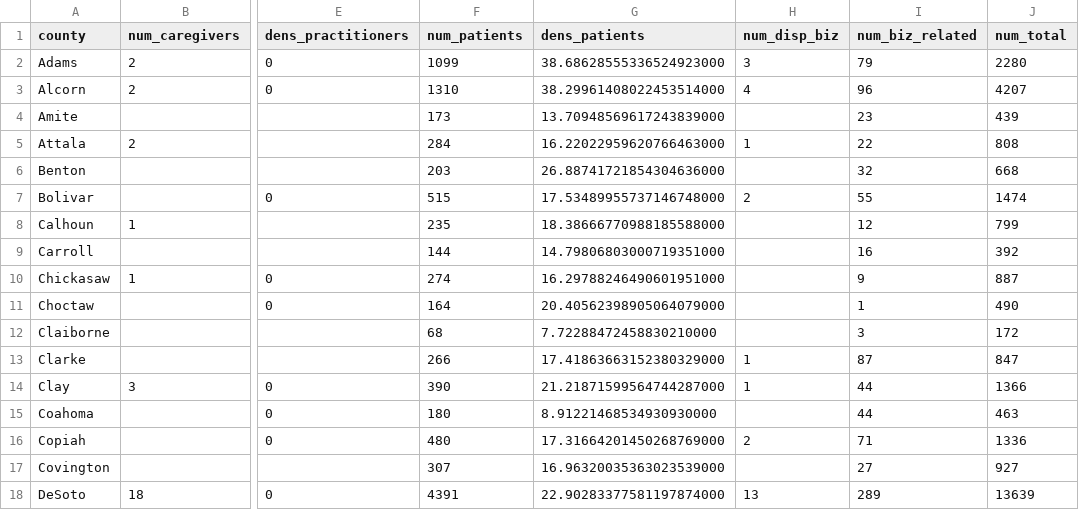
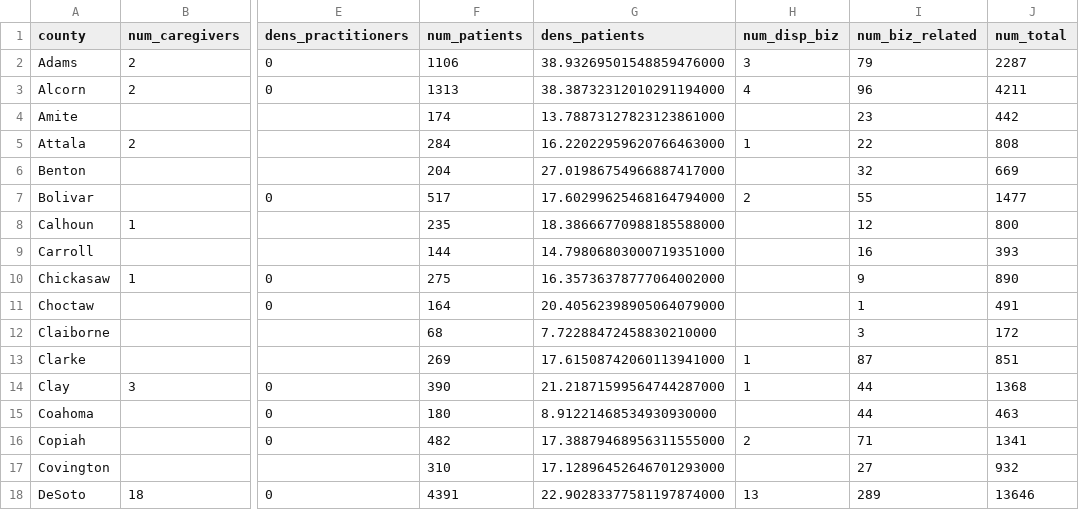
Before and after one commit to Booman008/3ma-legislative-map, a CSV file: CSV Imports/mmcp_county_metrics_latest.csv, drawn as a sheet; only a part is shown, gaps mark what is left out; the diff covers the shown part only; the diff names each change by its address in the sheet, - before the commit and + after, or states it on an @@ line.

```diff
--- a/CSV Imports/mmcp_county_metrics_latest.csv
+++ b/CSV Imports/mmcp_county_metrics_latest.csv
-F2 (num_patients): 1099
+F2 (num_patients): 1106
-G2 (dens_patients): 38.68628555336524923000
+G2 (dens_patients): 38.93269501548859476000
-J2 (num_total): 2280
+J2 (num_total): 2287
-F3 (num_patients): 1310
+F3 (num_patients): 1313
-G3 (dens_patients): 38.29961408022453514000
+G3 (dens_patients): 38.38732312010291194000
-J3 (num_total): 4207
+J3 (num_total): 4211
-F4 (num_patients): 173
+F4 (num_patients): 174
-G4 (dens_patients): 13.70948569617243839000
+G4 (dens_patients): 13.78873127823123861000
-J4 (num_total): 439
+J4 (num_total): 442
-F6 (num_patients): 203
+F6 (num_patients): 204
-G6 (dens_patients): 26.88741721854304636000
+G6 (dens_patients): 27.01986754966887417000
-J6 (num_total): 668
+J6 (num_total): 669
-F7 (num_patients): 515
+F7 (num_patients): 517
-G7 (dens_patients): 17.53489955737146748000
+G7 (dens_patients): 17.60299625468164794000
-J7 (num_total): 1474
+J7 (num_total): 1477
-J8 (num_total): 799
+J8 (num_total): 800
-J9 (num_total): 392
+J9 (num_total): 393
-F10 (num_patients): 274
+F10 (num_patients): 275
-G10 (dens_patients): 16.29788246490601951000
+G10 (dens_patients): 16.35736378777064002000
-J10 (num_total): 887
+J10 (num_total): 890
-J11 (num_total): 490
+J11 (num_total): 491
-F13 (num_patients): 266
+F13 (num_patients): 269
-G13 (dens_patients): 17.41863663152380329000
+G13 (dens_patients): 17.61508742060113941000
-J13 (num_total): 847
+J13 (num_total): 851
-J14 (num_total): 1366
+J14 (num_total): 1368
-F16 (num_patients): 480
+F16 (num_patients): 482
-G16 (dens_patients): 17.31664201450268769000
+G16 (dens_patients): 17.38879468956311555000
-J16 (num_total): 1336
+J16 (num_total): 1341
-F17 (num_patients): 307
+F17 (num_patients): 310
-G17 (dens_patients): 16.96320035363023539000
+G17 (dens_patients): 17.12896452646701293000
-J17 (num_total): 927
+J17 (num_total): 932
-J18 (num_total): 13639
+J18 (num_total): 13646
```
Also changed, not shown: 131 edited cells elsewhere in this file, CSV Imports/mmcp_business_licenses_latest.csv, 4 other files.
